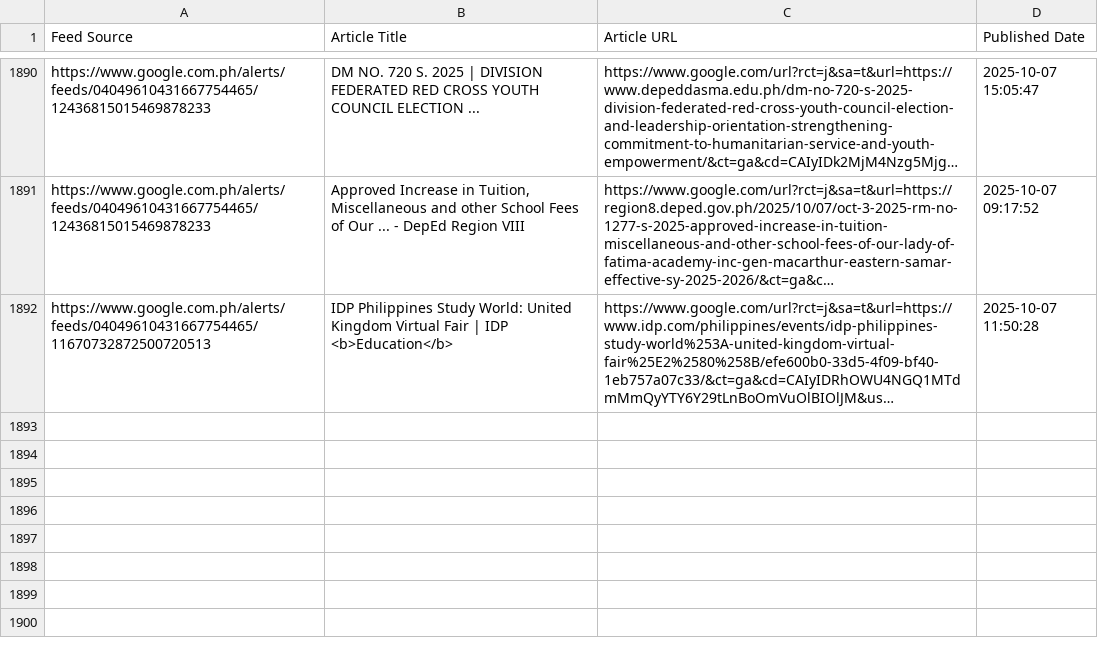
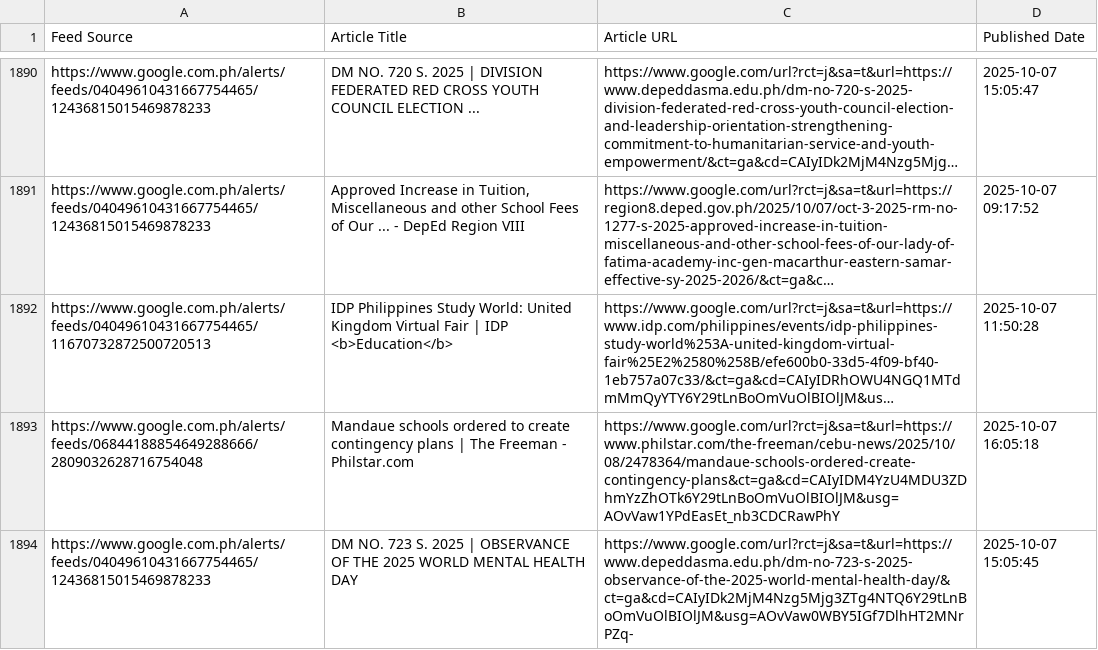
Before and after one commit to mabagarlene/bettermark, a CSV file: all_detected_feeds.csv, drawn as a sheet; only a part is shown, gaps mark what is left out; long unchanged cells end in …; the diff names each change by its address in the sheet, - before the commit and + after, or states it on an @@ line.

Commit message:
Update feed data - 2025-10-07 20:52:14 UTC

```diff
--- a/all_detected_feeds.csv
+++ b/all_detected_feeds.csv
+row 1893: https://www.google.com.ph/alerts/feeds/06844188854649288666/2809032628716754048 | Mandaue schools ordered to create contingency plans | The Freeman - Philstar.com | https://www.google.com/url?rct=j&sa=t&url=https://www.philstar.com/the-freeman/cebu-news/2025/10/08/2478364/mandaue-schools-ordered-create-contingency-plans&ct=ga&cd=CAIyIDM4YzU4MDU3ZDhmYzZhOTk6Y29tLnBoOmVuOlBIOlJM&usg=AOvVaw1YPdEasEt_nb3CDCRawPhY | 2025-10-07 16:05:18
+row 1894: https://www.google.com.ph/alerts/feeds/04049610431667754465/12436815015469878233 | DM NO. 723 S. 2025 | OBSERVANCE OF THE 2025 WORLD MENTAL HEALTH DAY | https://www.google.com/url?rct=j&sa=t&url=https://www.depeddasma.edu.ph/dm-no-723-s-2025-observance-of-the-2025-world-mental-health-day/&ct=ga&cd=CAIyIDk2MjM4Nzg5Mjg3ZTg4NTQ6Y29tLnBoOmVuOlBIOlJM&usg=AOvVaw0WBY5IGf7DlhHT2MNrPZq- | 2025-10-07 15:05:45
```
